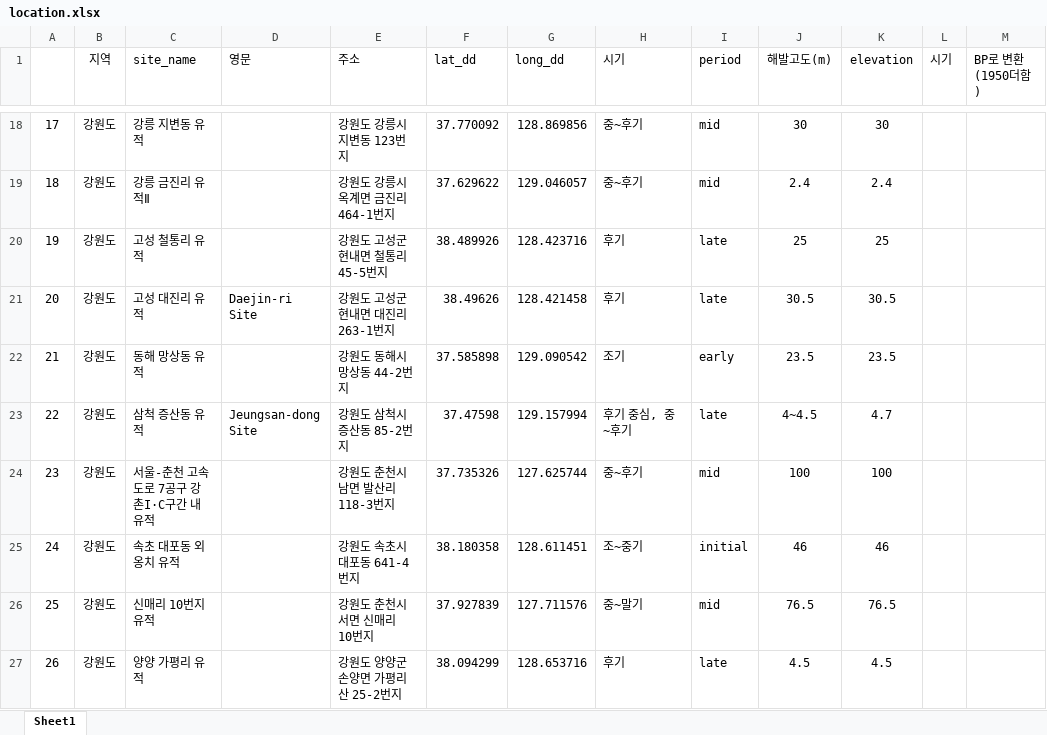
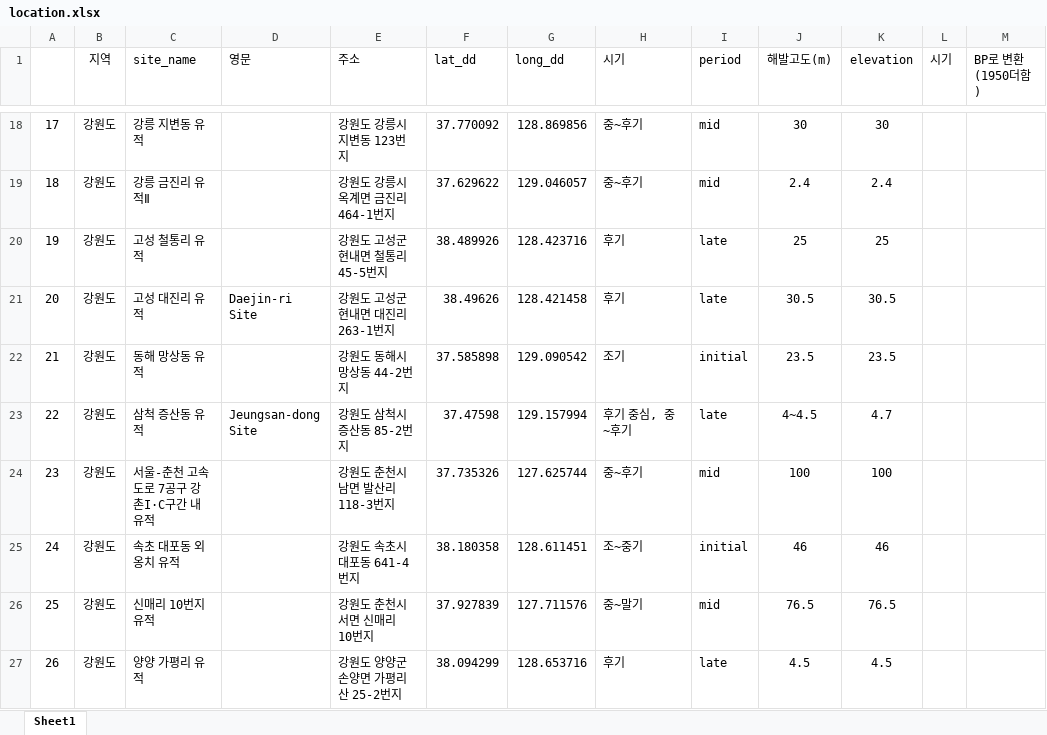
Before and after one commit to parkgayoung/KoreaNeolithicfishingtools, an Excel workbook: raw_data/location.xlsx, sheet Sheet1, drawn as a sheet; only a part is shown, gaps mark what is left out; values as stored, in another font and other column widths than the file's, no borders; the diff names each change by its address in the sheet, - before the commit and + after, or states it on an @@ line.

```diff
--- a/raw_data/location.xlsx (sheet Sheet1)
+++ b/raw_data/location.xlsx (sheet Sheet1)
-I22 (period): early
+I22 (period): initial
```
Also changed, not shown: 2 other files.
